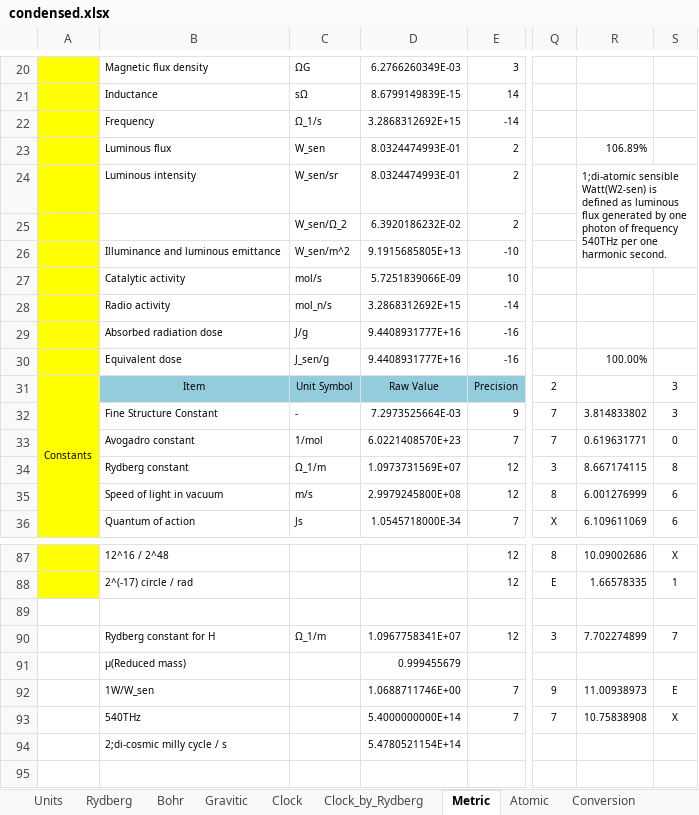
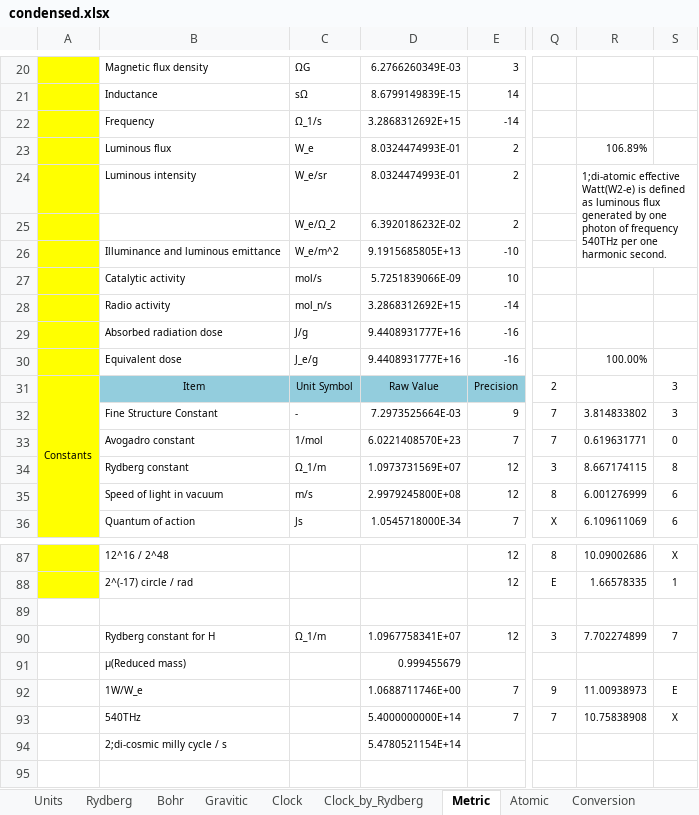
Before and after one commit to suchowan/a_converter, an Excel workbook: doc/condensed.xlsx, sheet Metric, drawn as a sheet; only a part is shown, gaps mark what is left out; values as stored, in another font and other column widths than the file's, no borders; the diff names each change by its address in the sheet, - before the commit and + after, or states it on an @@ line.

Commit message:
sensible -> effective

```diff
--- a/doc/condensed.xlsx (sheet Metric)
+++ b/doc/condensed.xlsx (sheet Metric)
-C23: W_sen
+C23: W_e
-C24: W_sen/sr
+C24: W_e/sr
-R24: 1;di-atomic sensible Watt(W2-sen) is defined…
+R24: 1;di-atomic effective Watt(W2-e) is defined…
-C25: W_sen/Ω_2
+C25: W_e/Ω_2
-C26: W_sen/m^2
+C26: W_e/m^2
-C30: J_sen/g
+C30: J_e/g
-B92: 1W/W_sen
+B92: 1W/W_e
```
Also changed, not shown: sheet Clock_by_Rydberg, sheet Clock, sheet Bohr, sheet Gravitic, sheet Rydberg, sheet Atomic, 3 more sheets, 5 other files.
